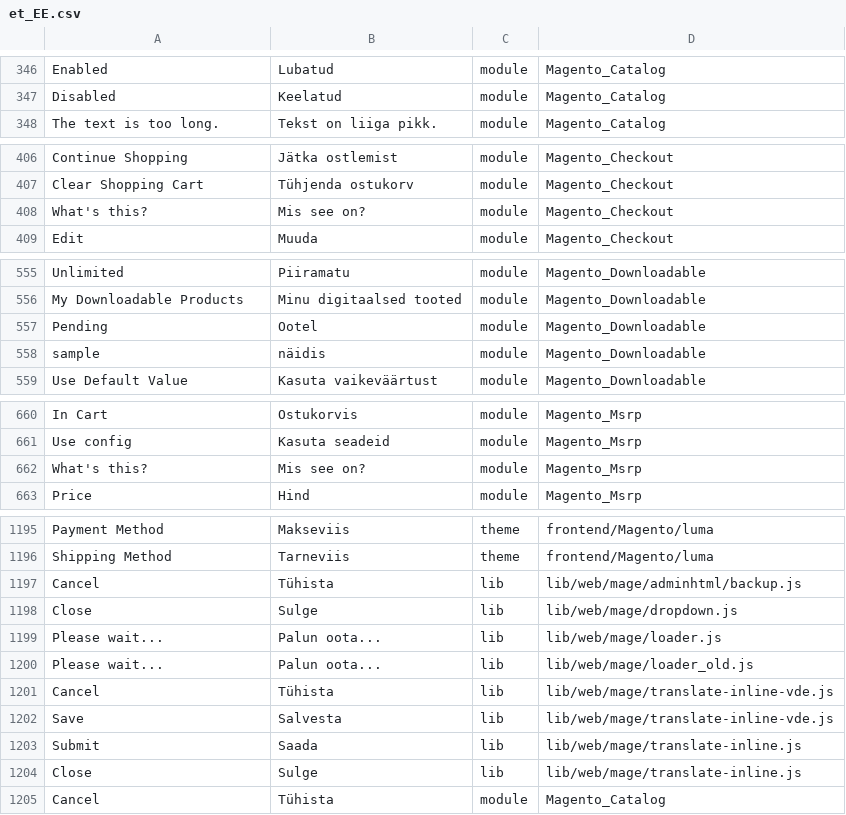
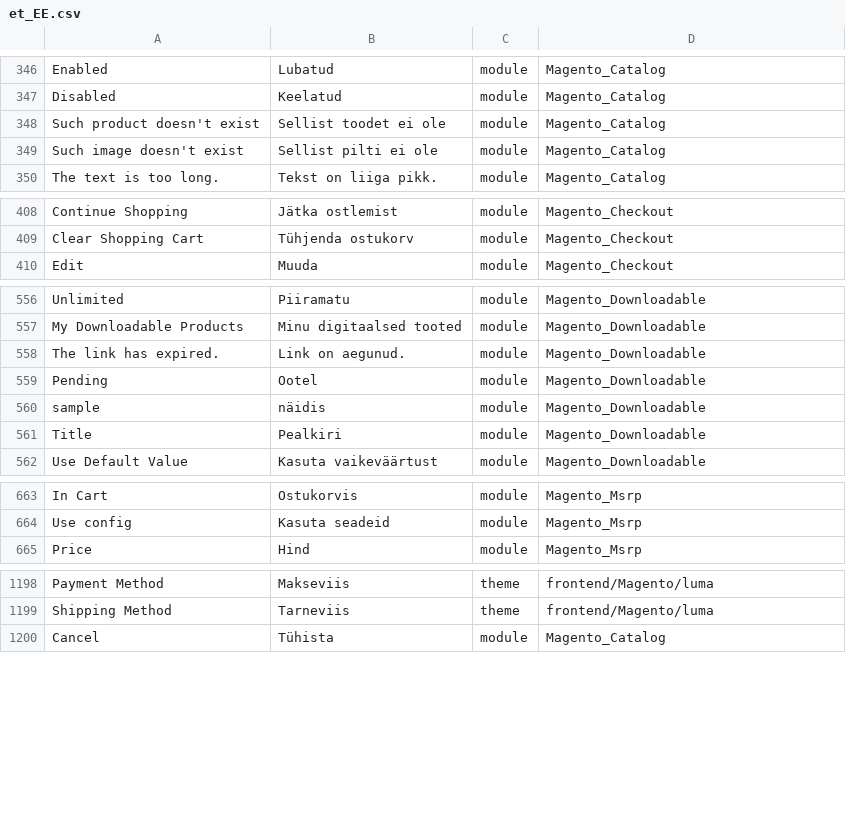
Before and after one commit to Magento2Translations/language_et_ee, a CSV file: et_EE.csv, drawn as a sheet; only a part is shown, gaps mark what is left out; removed rows and columns are numbered as before the commit, all else as after; the diff covers the shown part only; the diff names each change by its address in the sheet, - before the commit and + after, or states it on an @@ line.

Commit message:
Auto translate 03/06/2016 15:21:56

```diff
--- a/et_EE.csv
+++ b/et_EE.csv
+row 348: Such product doesn't exist | Sellist toodet ei ole | module | Magento_Catalog
+row 349: Such image doesn't exist | Sellist pilti ei ole | module | Magento_Catalog
-row 408: What's this? | Mis see on? | module | Magento_Checkout
+row 558: The link has expired. | Link on aegunud. | module | Magento_Downloadable
+row 561: Title | Pealkiri | module | Magento_Downloadable
-row 662: What's this? | Mis see on? | module | Magento_Msrp
-row 1197: Cancel | Tühista | lib | lib/web/mage/adminhtml/backup.js
-row 1198: Close | Sulge | lib | lib/web/mage/dropdown.js
-row 1199: Please wait... | Palun oota... | lib | lib/web/mage/loader.js
-row 1200: Please wait... | Palun oota... | lib | lib/web/mage/loader_old.js
-row 1201: Cancel | Tühista | lib | lib/web/mage/translate-inline-vde.js
-row 1202: Save | Salvesta | lib | lib/web/mage/translate-inline-vde.js
-row 1203: Submit | Saada | lib | lib/web/mage/translate-inline.js
-row 1204: Close | Sulge | lib | lib/web/mage/translate-inline.js
```
Also changed, not shown: 1 added row elsewhere in this file, 1 other file.
